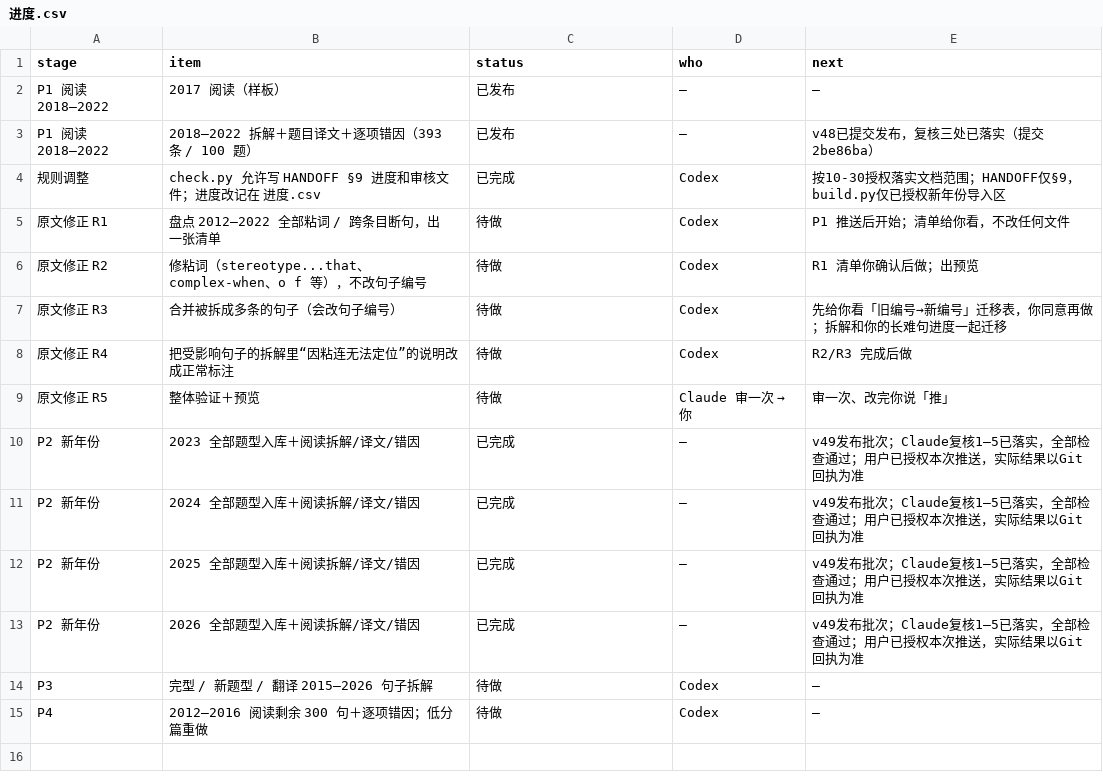
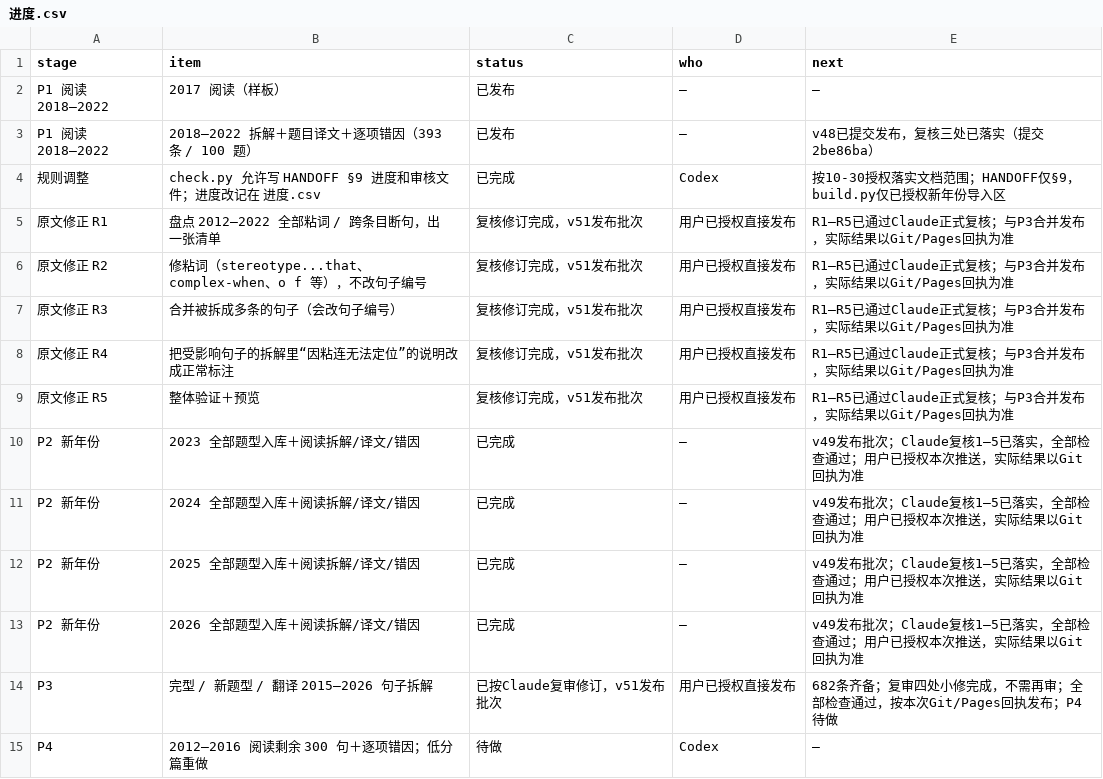
Before and after one commit to jocling/kaoyan-english, a CSV file: 进度.csv, drawn as a sheet.

```diff
--- a/进度.csv
+++ b/进度.csv
@@ -4,7 +4,7 @@ P1 阅读 2018–2022,2018–2022 拆解＋题目译文＋逐项错因（393 条
 规则调整,check.py 允许写 HANDOFF §9 进度和审核文件；进度改记在 进度.csv,已完成,Codex,按10-30授权落实文档范围；HANDOFF仅§9，build.py仅已授权新年份导入区
-原文修正 R1,盘点 2012–2022 全部粘词 / 跨条目断句，出一张清单,待做,Codex,P1 推送后开始；清单给你看，不改任何文件
-原文修正 R2,修粘词（stereotype...that、complex-when、o f 等），不改句子编号,待做,Codex,R1 清单你确认后做；出预览
-原文修正 R3,合并被拆成多条的句子（会改句子编号）,待做,Codex,先给你看「旧编号→新编号」迁移表，你同意再做；拆解和你的长难句进度一起迁移
-原文修正 R4,把受影响句子的拆解里“因粘连无法定位”的说明改成正常标注,待做,Codex,R2/R3 完成后做
-原文修正 R5,整体验证＋预览,待做,Claude 审一次 → 你,审一次、改完你说「推」
+原文修正 R1,盘点 2012–2022 全部粘词 / 跨条目断句，出一张清单,复核修订完成，v51发布批次,用户已授权直接发布,R1–R5已通过Claude正式复核；与P3合并发布，实际结果以Git/Pages回执为准
+原文修正 R2,修粘词（stereotype...that、complex-when、o f 等），不改句子编号,复核修订完成，v51发布批次,用户已授权直接发布,R1–R5已通过Claude正式复核；与P3合并发布，实际结果以Git/Pages回执为准
+原文修正 R3,合并被拆成多条的句子（会改句子编号）,复核修订完成，v51发布批次,用户已授权直接发布,R1–R5已通过Claude正式复核；与P3合并发布，实际结果以Git/Pages回执为准
+原文修正 R4,把受影响句子的拆解里“因粘连无法定位”的说明改成正常标注,复核修订完成，v51发布批次,用户已授权直接发布,R1–R5已通过Claude正式复核；与P3合并发布，实际结果以Git/Pages回执为准
+原文修正 R5,整体验证＋预览,复核修订完成，v51发布批次,用户已授权直接发布,R1–R5已通过Claude正式复核；与P3合并发布，实际结果以Git/Pages回执为准
 P2 新年份,2023 全部题型入库＋阅读拆解/译文/错因,已完成,—,v49发布批次；Claude复核1–5已落实，全部检查通过；用户已授权本次推送，实际结果以Git回执为准
@@ -13,3 +13,3 @@ P2 新年份,2025 全部题型入库＋阅读拆解/译文/错因,已完成,—,
 P2 新年份,2026 全部题型入库＋阅读拆解/译文/错因,已完成,—,v49发布批次；Claude复核1–5已落实，全部检查通过；用户已授权本次推送，实际结果以Git回执为准
-P3,完型 / 新题型 / 翻译 2015–2026 句子拆解,待做,Codex,—
+P3,完型 / 新题型 / 翻译 2015–2026 句子拆解,已按Claude复审修订，v51发布批次,用户已授权直接发布,682条齐备；复审四处小修完成，不需再审；全部检查通过，按本次Git/Pages回执发布；P4待做
 P4,2012–2016 阅读剩余 300 句＋逐项错因；低分篇重做,待做,Codex,—
```
Also changed, not shown: 48 other files.
